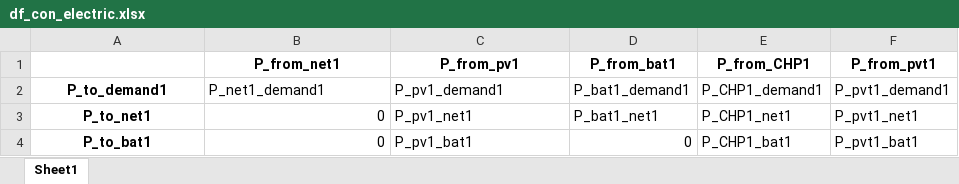
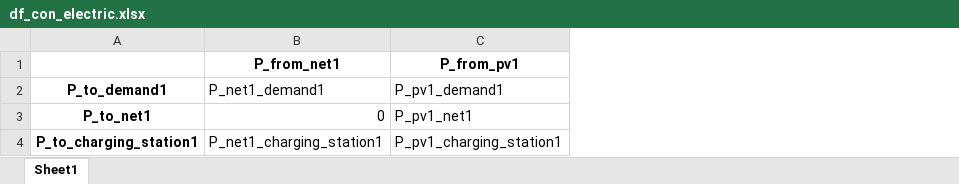
Before and after one commit to christianLeomil/masterthesis, an Excel workbook: output/df_con_electric.xlsx, sheet Sheet1, drawn as a sheet; values as stored, in another font and other column widths than the file's, no borders; removed rows and columns are numbered as before the commit, all else as after; the diff names each change by its address in the sheet, - before the commit and + after, or states it on an @@ line.

```diff
--- a/output/df_con_electric.xlsx (sheet Sheet1)
+++ b/output/df_con_electric.xlsx (sheet Sheet1)
-column D (P_from_bat1), rows 2-3: P_bat1_demand1 | P_bat1_net1
-column E (P_from_CHP1), rows 2-3: P_CHP1_demand1 | P_CHP1_net1
-column F (P_from_pvt1), rows 2-3: P_pvt1_demand1 | P_pvt1_net1
-row 4: P_to_bat1 | 0 | P_pv1_bat1 | 0 | P_CHP1_bat1 | P_pvt1_bat1
+row 4: P_to_charging_station1 | P_net1_charging_station1 | P_pv1_charging_station1
```
Also changed, not shown: input/df_input.xlsx, output/df_aux.xlsx, 6 other files.
